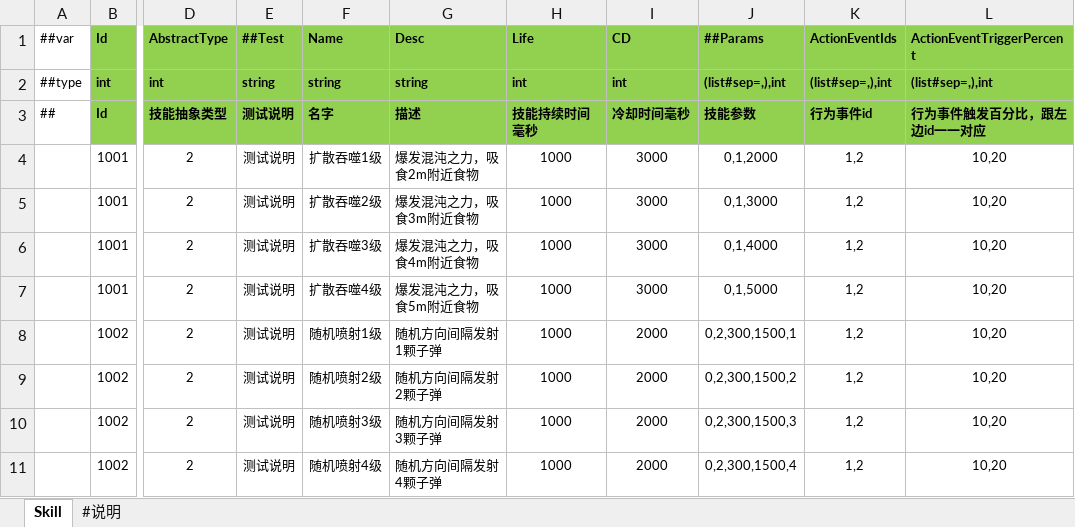
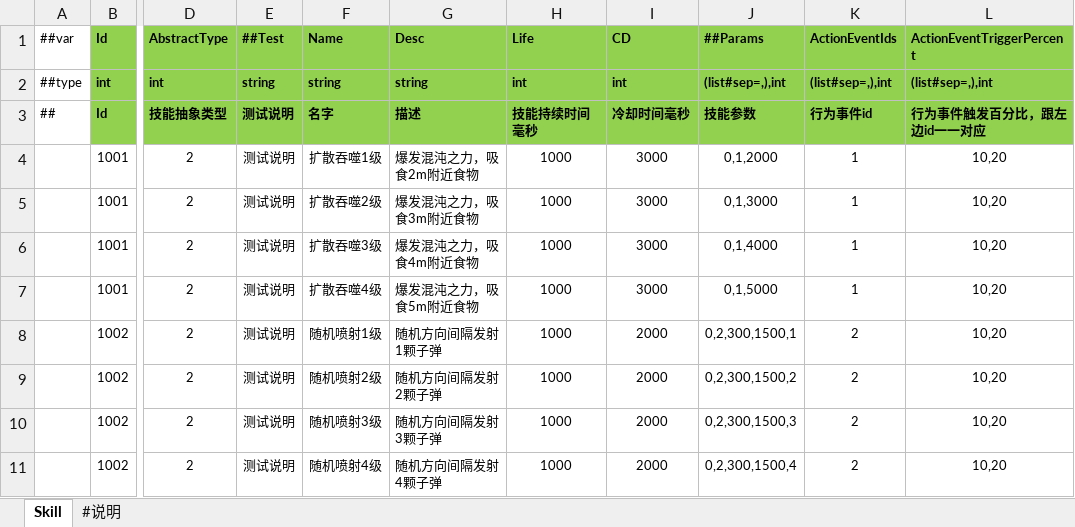
Before and after one commit to FlameskyDexive/XPlay, an Excel workbook: Unity/Assets/Config/Excel/Datas/SkillConfig.xlsx, sheet Skill, drawn as a sheet; only a part is shown, gaps mark what is left out; values as stored, in another font and other column widths than the file's, no borders; the diff names each change by its address in the sheet, - before the commit and + after, or states it on an @@ line.

```diff
--- a/Unity/Assets/Config/Excel/Datas/SkillConfig.xlsx (sheet Skill)
+++ b/Unity/Assets/Config/Excel/Datas/SkillConfig.xlsx (sheet Skill)
-K4:K7 (ActionEventIds): 1,2
+K4:K7 (ActionEventIds): 1
-K8:K11 (ActionEventIds): 1,2
+K8:K11 (ActionEventIds): 2
```
Also changed, not shown: 12 other files.
